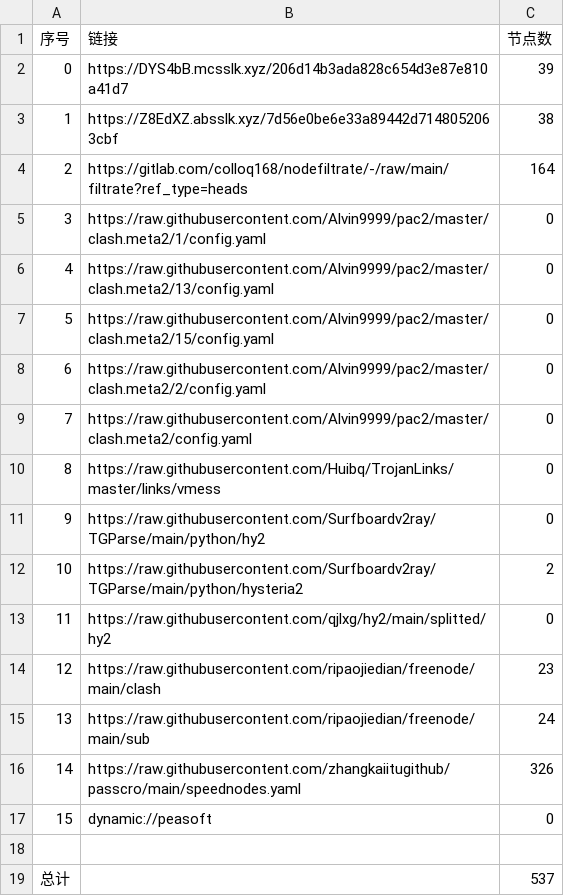
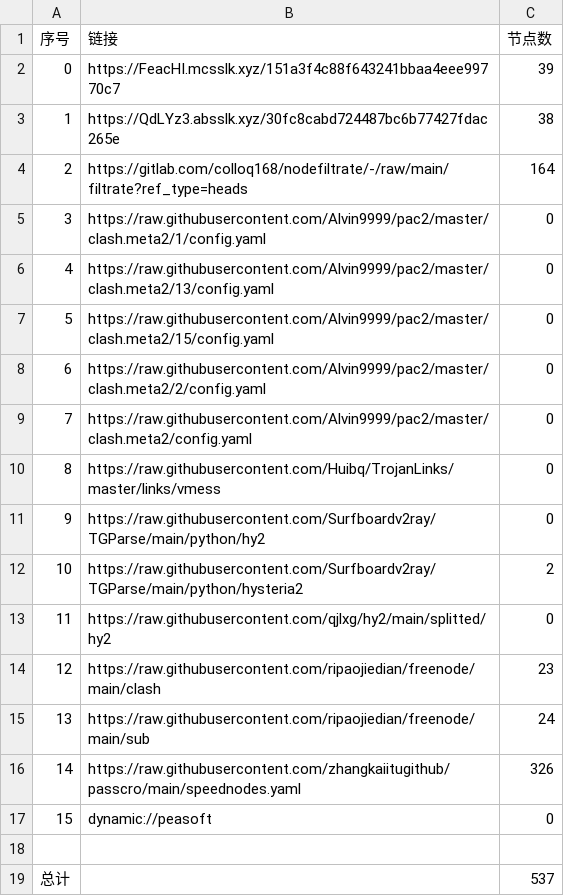
Before and after one commit to dreamMilk/AutoMergePublicNodes, a CSV file: list_result.csv, drawn as a sheet.

```diff
--- a/list_result.csv
+++ b/list_result.csv
@@ -1,4 +1,4 @@
 序号,链接,节点数
-0,https://DYS4bB.mcsslk.xyz/206d14b3ada828c654d3e87e810a41d7,39
-1,https://Z8EdXZ.absslk.xyz/7d56e0be6e33a89442d7148052063cbf,38
+0,https://FeacHI.mcsslk.xyz/151a3f4c88f643241bbaa4eee99770c7,39
+1,https://QdLYz3.absslk.xyz/30fc8cabd724487bc6b77427fdac265e,38
 2,https://gitlab.com/colloq168/nodefiltrate/-/raw/main/filtrate?ref_type=heads,164
```
Also changed, not shown: 27 other files.
